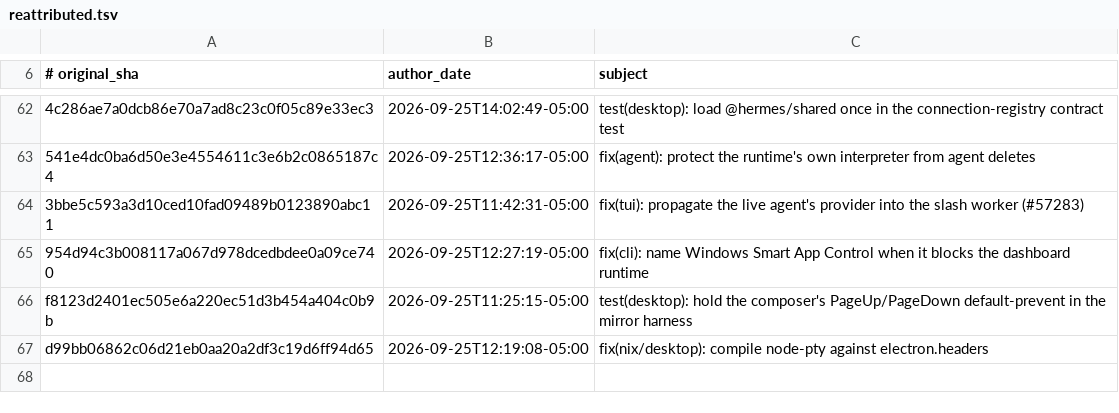
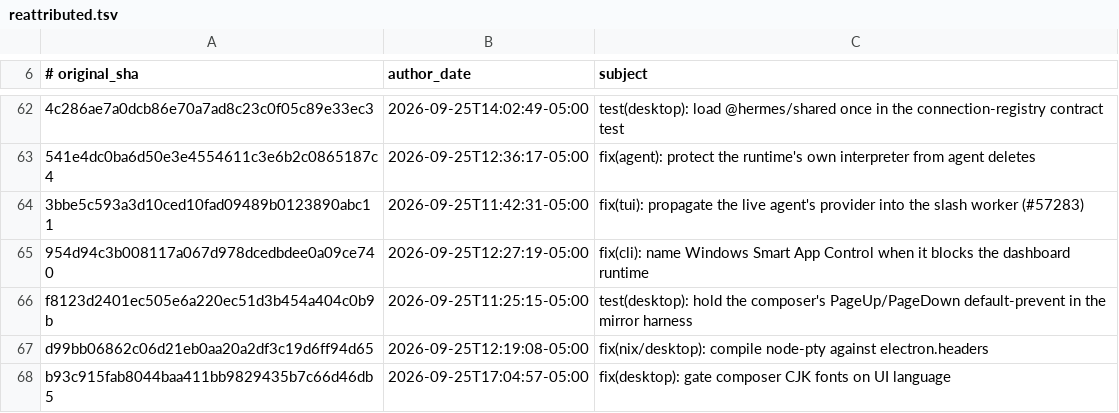
Before and after one commit to 012youngone/hermes-agent, a TSV file: contributors/reattributed.tsv, drawn as a sheet; only a part is shown, gaps mark what is left out; the diff names each change by its address in the sheet, - before the commit and + after, or states it on an @@ line.

Commit message:
chore(attribution): re-attribute b93c915fab to OutThisLife
Original: b93c915fab8044baa411bb9829435b7c66d46db5
Subject:  fix(desktop): gate composer CJK fonts on UI language

The original commit was authored as `Hermes Agent <agent@hermes.local>`,
an unverifiable address, so GitHub credited it to no one. This commit
restores attribution to its author; it changes no code.

Re-attributes: b93c915fab8044baa411bb9829435b7c66d46db5

```diff
--- a/contributors/reattributed.tsv
+++ b/contributors/reattributed.tsv
+row 68: b93c915fab8044baa411bb9829435b7c66d46db5 | 2026-09-25T17:04:57-05:00 | fix(desktop): gate composer CJK fonts on UI language
```
